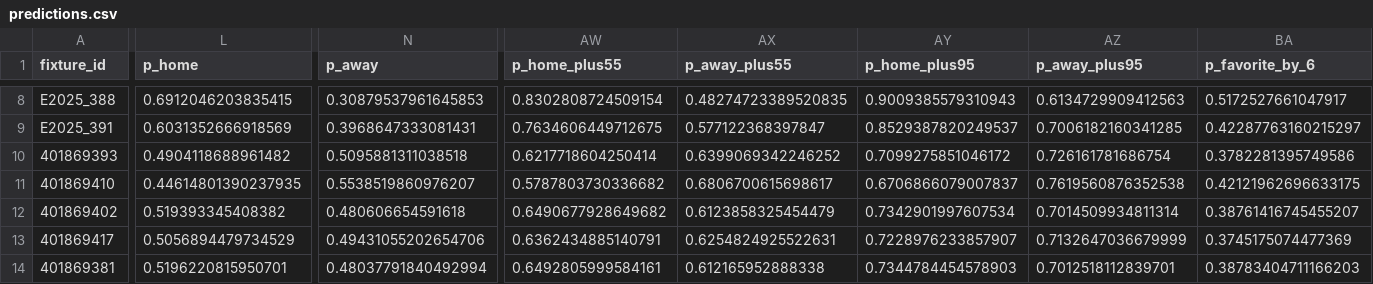
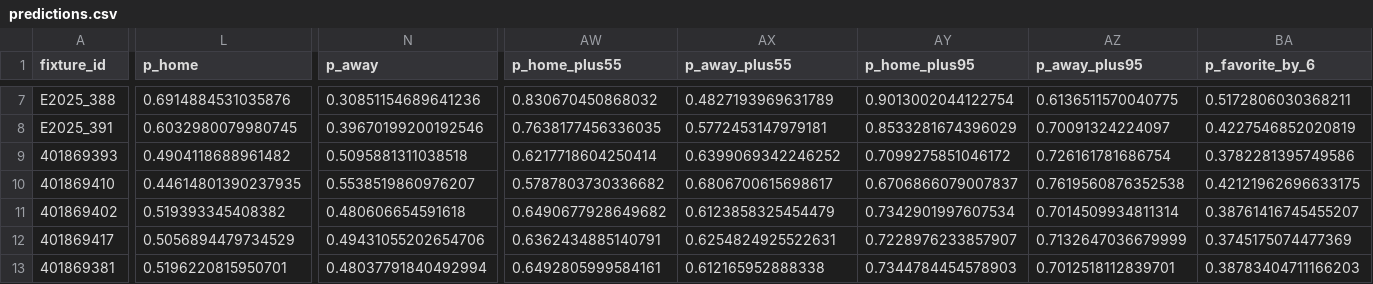
Before and after one commit to edmundped/football_predictor, a CSV file: docs/predictions.csv, drawn as a sheet; only a part is shown, gaps mark what is left out; addresses are those after the commit; the diff covers the shown part only; the diff names each change by its address in the sheet, - before the commit and + after, or states it on an @@ line.

```diff
--- a/docs/predictions.csv
+++ b/docs/predictions.csv
-L7 (p_home): 0.6912046203835415
+L7 (p_home): 0.6914884531035876
-N7 (p_away): 0.30879537961645853
+N7 (p_away): 0.30851154689641236
-AW7 (p_home_plus55): 0.8302808724509154
+AW7 (p_home_plus55): 0.830670450868032
-AX7 (p_away_plus55): 0.48274723389520835
+AX7 (p_away_plus55): 0.4827193969631789
-AY7 (p_home_plus95): 0.9009385579310943
+AY7 (p_home_plus95): 0.9013002044122754
-AZ7 (p_away_plus95): 0.6134729909412563
+AZ7 (p_away_plus95): 0.6136511570040775
-BA7 (p_favorite_by_6): 0.5172527661047917
+BA7 (p_favorite_by_6): 0.5172806030368211
-L8 (p_home): 0.6031352666918569
+L8 (p_home): 0.6032980079980745
-N8 (p_away): 0.3968647333081431
+N8 (p_away): 0.39670199200192546
-AW8 (p_home_plus55): 0.7634606449712675
+AW8 (p_home_plus55): 0.7638177456336035
-AX8 (p_away_plus55): 0.577122368397847
+AX8 (p_away_plus55): 0.5772453147979181
-AY8 (p_home_plus95): 0.8529387820249537
+AY8 (p_home_plus95): 0.8533281674396029
-AZ8 (p_away_plus95): 0.7006182160341285
+AZ8 (p_away_plus95): 0.70091324224097
-BA8 (p_favorite_by_6): 0.42287763160215297
+BA8 (p_favorite_by_6): 0.4227546852020819
```
Also changed, not shown: 1 removed row and 40 edited cells elsewhere in this file, data/prediction_history.csv, 1 other file.
